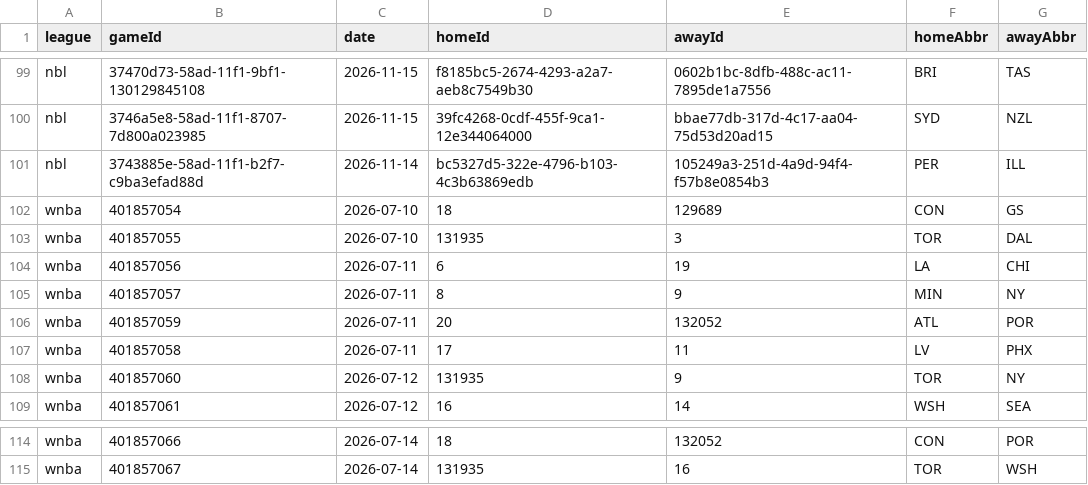
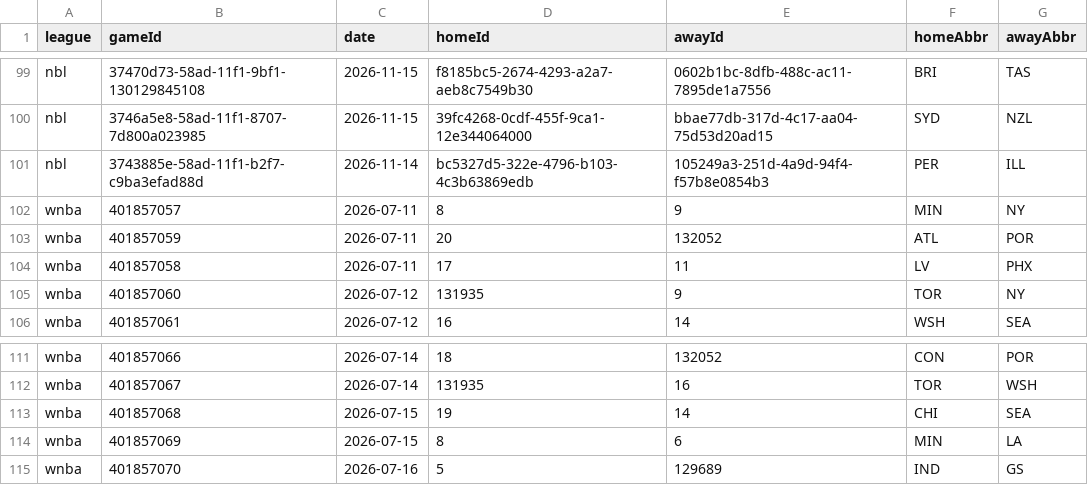
Before and after one commit to DanielTomaro13/Basketball-Modelling, a CSV file: data/fixtures.csv, drawn as a sheet; only a part is shown, gaps mark what is left out.

```diff
--- a/data/fixtures.csv
+++ b/data/fixtures.csv
@@ -101,5 +101,2 @@ nbl,3746a5e8-58ad-11f1-8707-7d800a023985,2026-11-15,39fc4268-0cdf-455f-9ca1-12e3
 nbl,3743885e-58ad-11f1-b2f7-c9ba3efad88d,2026-11-14,bc5327d5-322e-4796-b103-4c3b63869edb,105249a3-251d-4a9d-94f4-f57b8e0854b3,PER,ILL
-wnba,401857054,2026-07-10,18,129689,CON,GS
-wnba,401857055,2026-07-10,131935,3,TOR,DAL
-wnba,401857056,2026-07-11,6,19,LA,CHI
 wnba,401857057,2026-07-11,8,9,MIN,NY
@@ -115 +112,4 @@ wnba,401857066,2026-07-14,18,132052,CON,POR
 wnba,401857067,2026-07-14,131935,16,TOR,WSH
+wnba,401857068,2026-07-15,19,14,CHI,SEA
+wnba,401857069,2026-07-15,8,6,MIN,LA
+wnba,401857070,2026-07-16,5,129689,IND,GS
```
Also changed, not shown: reports/predictions.csv, 36 other files.
